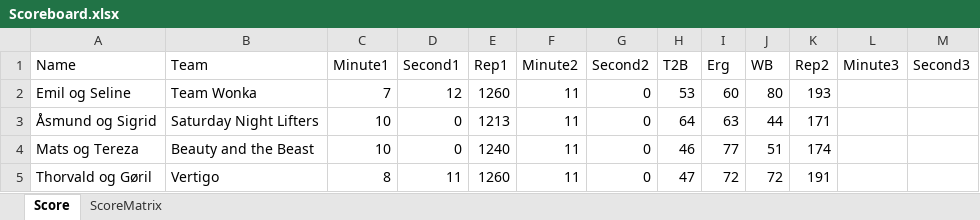
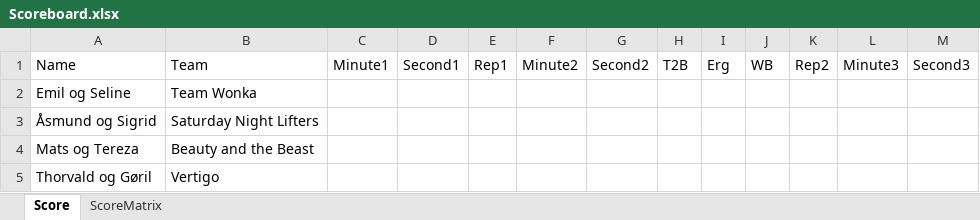
Before and after one commit to landerhusky/CFBHalloweenGames2026, an Excel workbook: Scoreboard.xlsx, sheet Score, drawn as a sheet; only a part is shown; values as stored, in another font and other column widths than the file's, no borders; the diff covers the shown part only; the diff names each change by its address in the sheet, - before the commit and + after, or states it on an @@ line.

Commit message:
Add files via upload

```diff
--- a/Scoreboard.xlsx (sheet Score)
+++ b/Scoreboard.xlsx (sheet Score)
-C2: 7
+C2: (empty)
-D2: 12
+D2: (empty)
-E2: 1260
+E2: (empty)
-F2:F5: 11
+F2:F5: (empty)
-G2:G5: 0
+G2:G5: (empty)
-H2: 53
+H2: (empty)
-I2: 60
+I2: (empty)
-J2: 80
+J2: (empty)
-K2: 193
+K2: (empty)
-C3:C4: 10
+C3:C4: (empty)
-D3:D4: 0
+D3:D4: (empty)
-E3: 1213
+E3: (empty)
-H3: 64
+H3: (empty)
-I3: 63
+I3: (empty)
-J3: 44
+J3: (empty)
-K3: 171
+K3: (empty)
-E4: 1240
+E4: (empty)
-H4: 46
+H4: (empty)
-I4: 77
+I4: (empty)
-J4: 51
+J4: (empty)
-K4: 174
+K4: (empty)
-C5: 8
+C5: (empty)
-D5: 11
+D5: (empty)
-E5: 1260
+E5: (empty)
-H5: 47
+H5: (empty)
-I5: 72
+I5: (empty)
-J5: 72
+J5: (empty)
-K5: 191
+K5: (empty)
```
Also changed, not shown: 288 edited cells elsewhere in this sheet.
